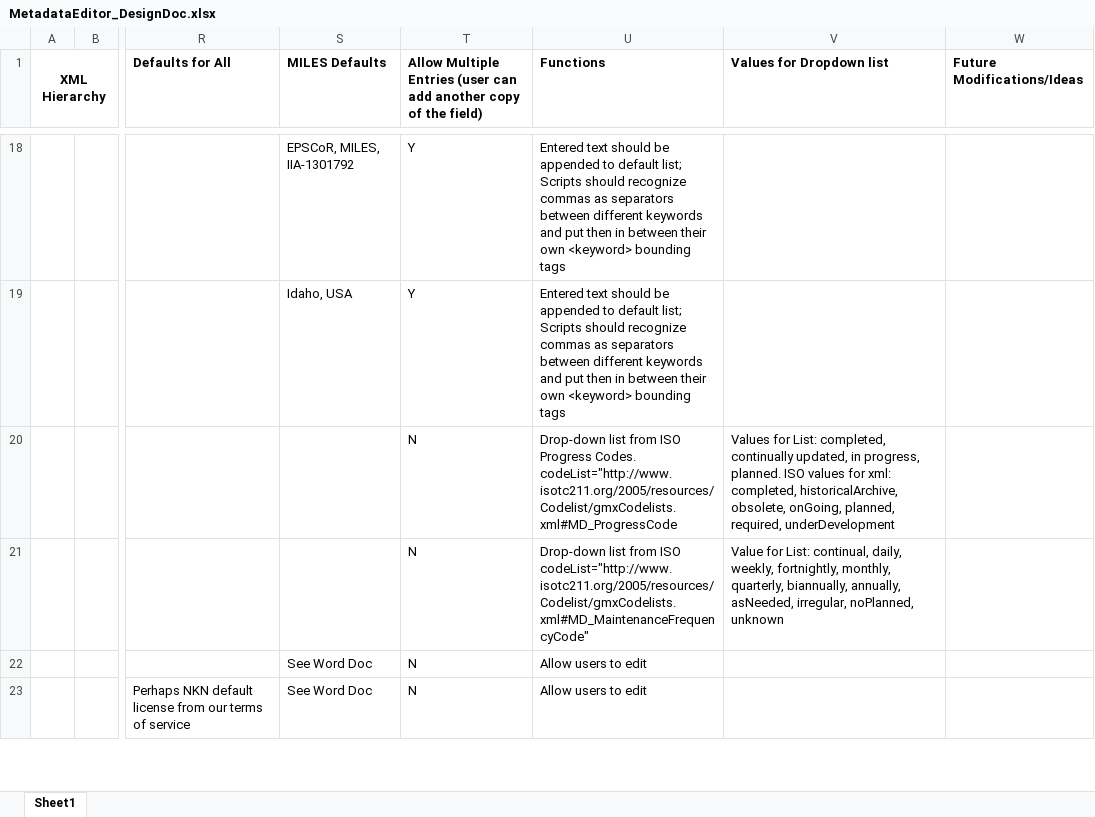
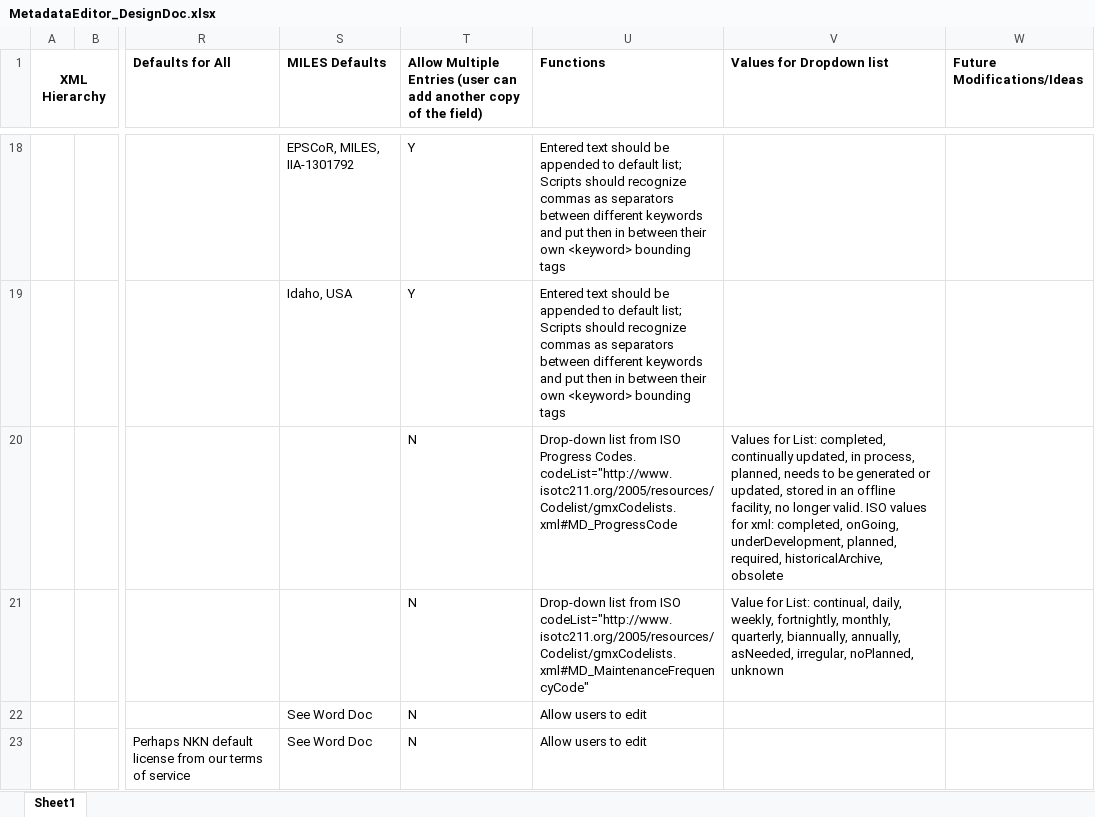
Before and after one commit to northwest-knowledge-network/mdedit, an Excel workbook: design_doc/MetadataEditor_DesignDoc.xlsx, sheet Sheet1, drawn as a sheet; only a part is shown, gaps mark what is left out; values as stored, in another font and other column widths than the file's, no borders; the diff names each change by its address in the sheet, - before the commit and + after, or states it on an @@ line.

Commit message:
updated status field dropdown values if statement in xslt

```diff
--- a/design_doc/MetadataEditor_DesignDoc.xlsx (sheet Sheet1)
+++ b/design_doc/MetadataEditor_DesignDoc.xlsx (sheet Sheet1)
-V20 (Values for Dropdown list): …updated, in progress, planned. ISO values for xml: completed, historicalArchive, obsolete, onGoing, planned, required, underDevelopment
+V20 (Values for Dropdown list): …updated, in process, planned, needs to be generated or updated, stored in an offline facility, no longer valid. ISO values for xml: completed, onGoing, underDevelopment, planned, required, historicalArchive, obsolete
```
Also changed, not shown: 1 other file.
